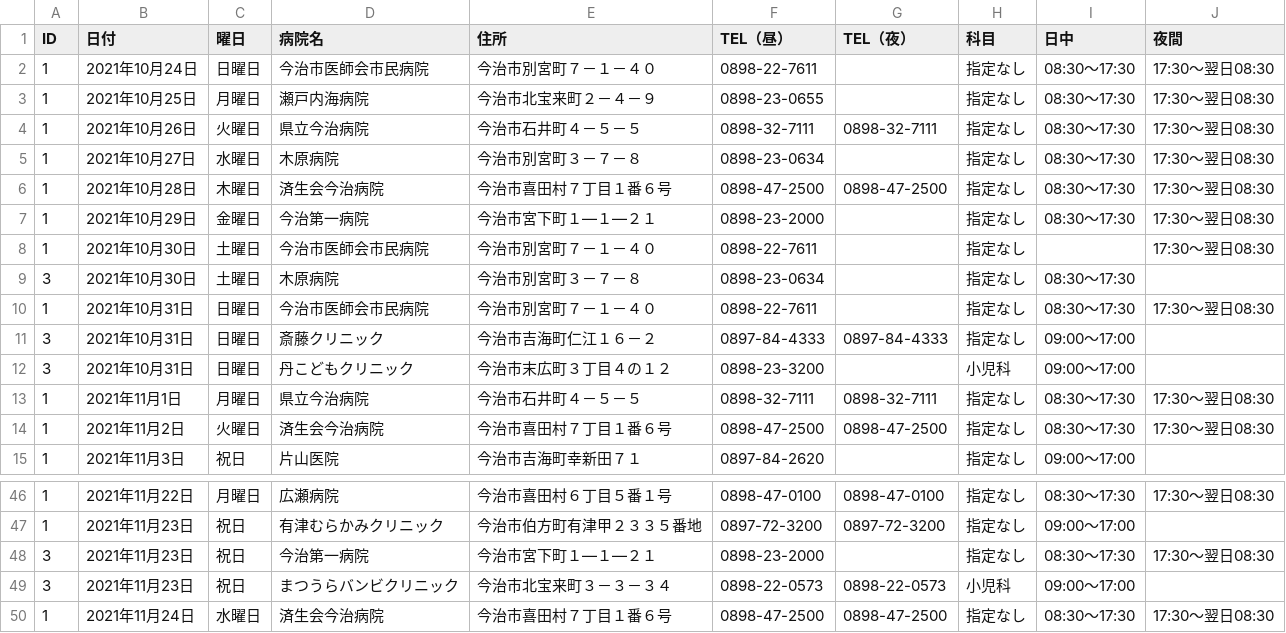
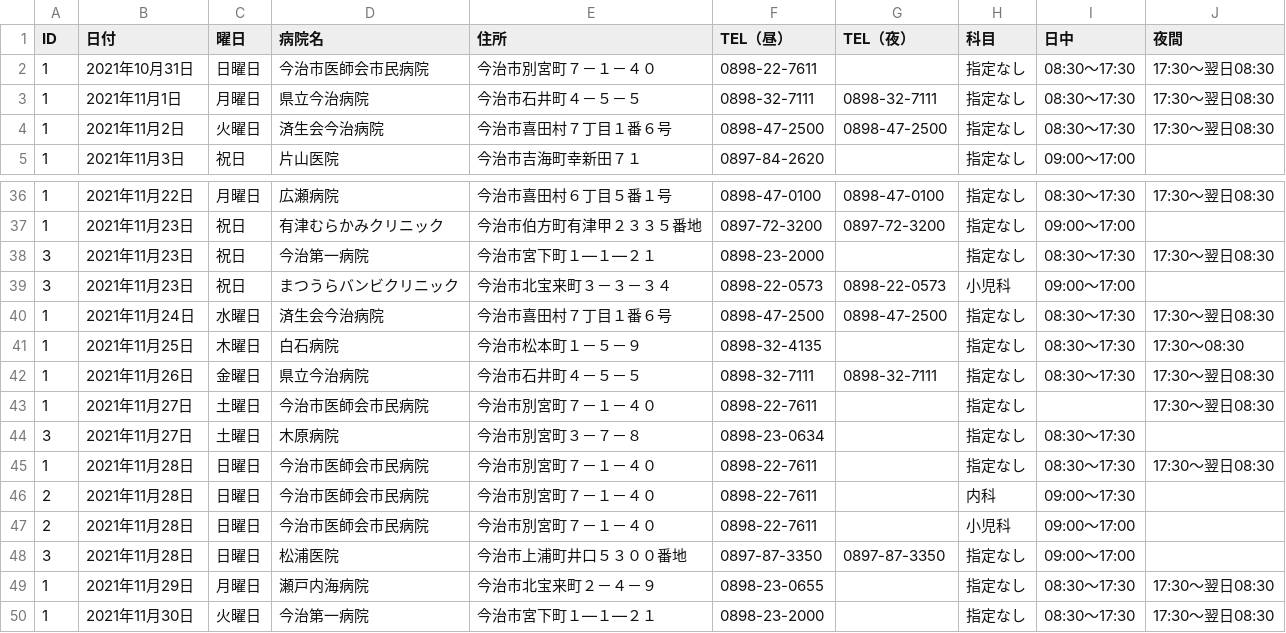
Before and after one commit to imabari/er-bot, a CSV file: 2021-11-01.csv (was 2021-10-25.csv), drawn as a sheet; only a part is shown, gaps mark what is left out; removed rows and columns are numbered as before the commit, all else as after; the diff names each change by its address in the sheet, - before the commit and + after, or states it on an @@ line.

Commit message:
deploy: a56233ca863f410a79d80f84dcebe0a3365a568e

```diff
--- a/2021-10-25.csv
+++ b/2021-11-01.csv
-row 2: 1 | 2021年10月24日 | 日曜日 | 今治市医師会市民病院 | 今治市別宮町７－１－４０ | 0898-22-7611 |  | 指定なし | 08:30～17:30 | 17:30～翌日08:30
-row 3: 1 | 2021年10月25日 | 月曜日 | 瀬戸内海病院 | 今治市北宝来町２－４－９ | 0898-23-0655 |  | 指定なし | 08:30～17:30 | 17:30～翌日08:30
-row 4: 1 | 2021年10月26日 | 火曜日 | 県立今治病院 | 今治市石井町４－５－５ | 0898-32-7111 | 0898-32-7111 | 指定なし | 08:30～17:30 | 17:30～翌日08:30
-row 5: 1 | 2021年10月27日 | 水曜日 | 木原病院 | 今治市別宮町３－７－８ | 0898-23-0634 |  | 指定なし | 08:30～17:30 | 17:30～翌日08:30
-row 6: 1 | 2021年10月28日 | 木曜日 | 済生会今治病院 | 今治市喜田村７丁目１番６号 | 0898-47-2500 | 0898-47-2500 | 指定なし | 08:30～17:30 | 17:30～翌日08:30
-row 7: 1 | 2021年10月29日 | 金曜日 | 今治第一病院 | 今治市宮下町１―１―２１ | 0898-23-2000 |  | 指定なし | 08:30～17:30 | 17:30～翌日08:30
-row 8: 1 | 2021年10月30日 | 土曜日 | 今治市医師会市民病院 | 今治市別宮町７－１－４０ | 0898-22-7611 |  | 指定なし |  | 17:30～翌日08:30
-row 9: 3 | 2021年10月30日 | 土曜日 | 木原病院 | 今治市別宮町３－７－８ | 0898-23-0634 |  | 指定なし | 08:30～17:30
-row 11: 3 | 2021年10月31日 | 日曜日 | 斎藤クリニック | 今治市吉海町仁江１６－２ | 0897-84-4333 | 0897-84-4333 | 指定なし | 09:00～17:00
-row 12: 3 | 2021年10月31日 | 日曜日 | 丹こどもクリニック | 今治市末広町３丁目４の１２ | 0898-23-3200 |  | 小児科 | 09:00～17:00
+row 41: 1 | 2021年11月25日 | 木曜日 | 白石病院 | 今治市松本町１－５－９ | 0898-32-4135 |  | 指定なし | 08:30～17:30 | 17:30～08:30
+row 42: 1 | 2021年11月26日 | 金曜日 | 県立今治病院 | 今治市石井町４－５－５ | 0898-32-7111 | 0898-32-7111 | 指定なし | 08:30～17:30 | 17:30～翌日08:30
+row 43: 1 | 2021年11月27日 | 土曜日 | 今治市医師会市民病院 | 今治市別宮町７－１－４０ | 0898-22-7611 |  | 指定なし |  | 17:30～翌日08:30
+row 44: 3 | 2021年11月27日 | 土曜日 | 木原病院 | 今治市別宮町３－７－８ | 0898-23-0634 |  | 指定なし | 08:30～17:30
+row 45: 1 | 2021年11月28日 | 日曜日 | 今治市医師会市民病院 | 今治市別宮町７－１－４０ | 0898-22-7611 |  | 指定なし | 08:30～17:30 | 17:30～翌日08:30
+row 46: 2 | 2021年11月28日 | 日曜日 | 今治市医師会市民病院 | 今治市別宮町７－１－４０ | 0898-22-7611 |  | 内科 | 09:00～17:30
+row 47: 2 | 2021年11月28日 | 日曜日 | 今治市医師会市民病院 | 今治市別宮町７－１－４０ | 0898-22-7611 |  | 小児科 | 09:00～17:00
+row 48: 3 | 2021年11月28日 | 日曜日 | 松浦医院 | 今治市上浦町井口５３００番地 | 0897-87-3350 | 0897-87-3350 | 指定なし | 09:00～17:00
+row 49: 1 | 2021年11月29日 | 月曜日 | 瀬戸内海病院 | 今治市北宝来町２－４－９ | 0898-23-0655 |  | 指定なし | 08:30～17:30 | 17:30～翌日08:30
+row 50: 1 | 2021年11月30日 | 火曜日 | 今治第一病院 | 今治市宮下町１―１―２１ | 0898-23-2000 |  | 指定なし | 08:30～17:30 | 17:30～翌日08:30
```
